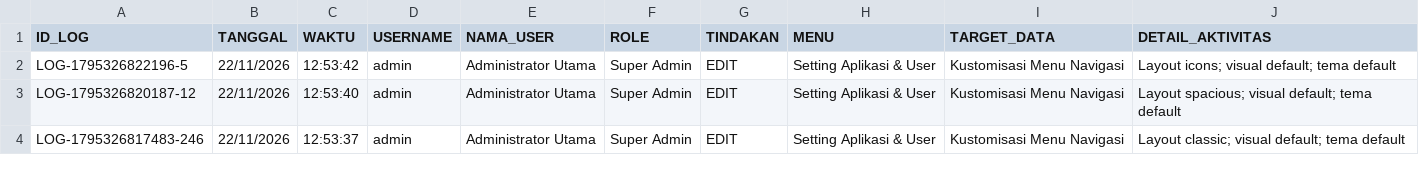
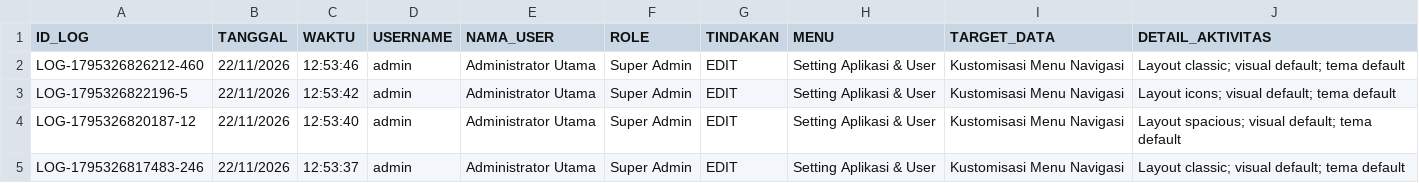
Before and after one commit to ilyasajha5-cpu/LIKEBillingProTeknisi, a CSV file: database_riwayat_aktivitas.csv, drawn as a sheet; only a part is shown.

Commit message:
Fast-Sync database_riwayat_aktivitas.csv

```diff
--- a/database_riwayat_aktivitas.csv
+++ b/database_riwayat_aktivitas.csv
@@ -1,2 +1,3 @@
 ID_LOG,TANGGAL,WAKTU,USERNAME,NAMA_USER,ROLE,TINDAKAN,MENU,TARGET_DATA,DETAIL_AKTIVITAS
+"LOG-1795326826212-460","22/11/2026","12:53:46","admin","Administrator Utama","Super Admin","EDIT","Setting Aplikasi & User","Kustomisasi Menu Navigasi","Layout classic; visual default; tema default"
 "LOG-1795326822196-5","22/11/2026","12:53:42","admin","Administrator Utama","Super Admin","EDIT","Setting Aplikasi & User","Kustomisasi Menu Navigasi","Layout icons; visual default; tema default"
```
